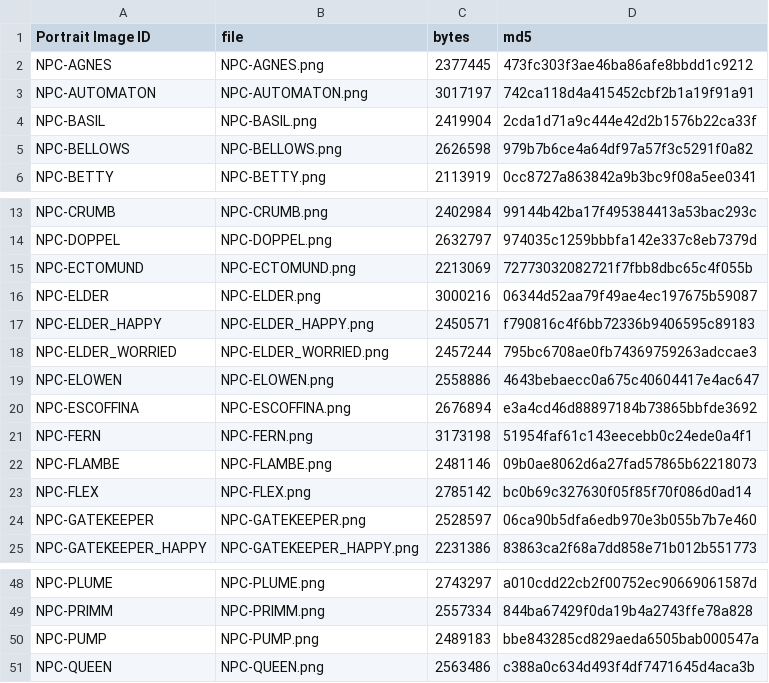
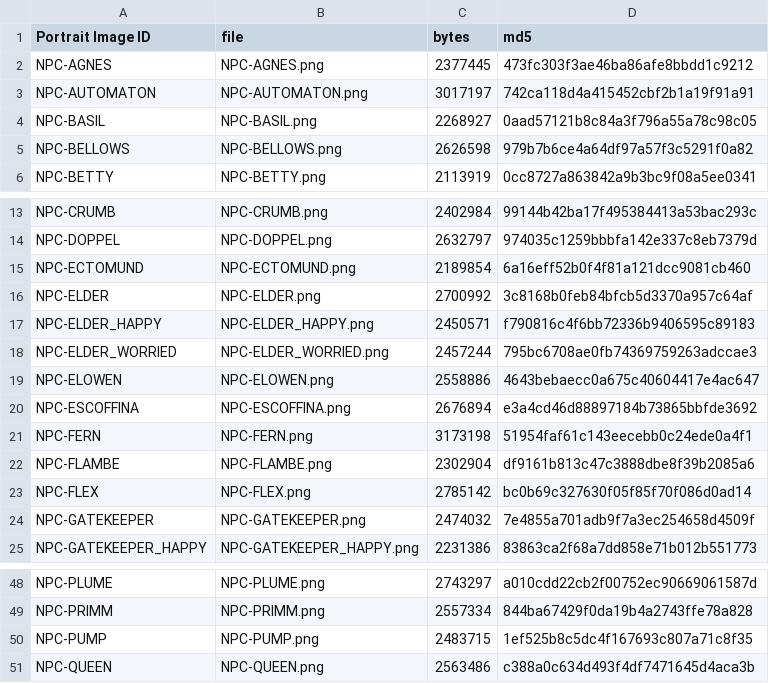
Before and after one commit to Aglowatz/Deckbuilder-rpg, a CSV file: data/source/portrait_import_manifest.csv, drawn as a sheet; only a part is shown, gaps mark what is left out; the diff covers the shown part only.

```diff
--- a/data/source/portrait_import_manifest.csv
+++ b/data/source/portrait_import_manifest.csv
@@ -3,3 +3,3 @@ NPC-AGNES,NPC-AGNES.png,2377445,473fc303f3ae46ba86afe8bbdd1c9212
 NPC-AUTOMATON,NPC-AUTOMATON.png,3017197,742ca118d4a415452cbf2b1a19f91a91
-NPC-BASIL,NPC-BASIL.png,2419904,2cda1d71a9c444e42d2b1576b22ca33f
+NPC-BASIL,NPC-BASIL.png,2268927,0aad57121b8c84a3f796a55a78c98c05
 NPC-BELLOWS,NPC-BELLOWS.png,2626598,979b7b6ce4a64df97a57f3c5291f0a82
@@ -14,4 +14,4 @@ NPC-CRUMB,NPC-CRUMB.png,2402984,99144b42ba17f495384413a53bac293c
 NPC-DOPPEL,NPC-DOPPEL.png,2632797,974035c1259bbbfa142e337c8eb7379d
-NPC-ECTOMUND,NPC-ECTOMUND.png,2213069,72773032082721f7fbb8dbc65c4f055b
-NPC-ELDER,NPC-ELDER.png,3000216,06344d52aa79f49ae4ec197675b59087
+NPC-ECTOMUND,NPC-ECTOMUND.png,2189854,6a16eff52b0f4f81a121dcc9081cb460
+NPC-ELDER,NPC-ELDER.png,2700992,3c8168b0feb84bfcb5d3370a957c64af
 NPC-ELDER_HAPPY,NPC-ELDER_HAPPY.png,2450571,f790816c4f6bb72336b9406595c89183
@@ -21,5 +21,5 @@ NPC-ESCOFFINA,NPC-ESCOFFINA.png,2676894,e3a4cd46d88897184b73865bbfde3692
 NPC-FERN,NPC-FERN.png,3173198,51954faf61c143eecebb0c24ede0a4f1
-NPC-FLAMBE,NPC-FLAMBE.png,2481146,09b0ae8062d6a27fad57865b62218073
+NPC-FLAMBE,NPC-FLAMBE.png,2302904,df9161b813c47c3888dbe8f39b2085a6
 NPC-FLEX,NPC-FLEX.png,2785142,bc0b69c327630f05f85f70f086d0ad14
-NPC-GATEKEEPER,NPC-GATEKEEPER.png,2528597,06ca90b5dfa6edb970e3b055b7b7e460
+NPC-GATEKEEPER,NPC-GATEKEEPER.png,2474032,7e4855a701adb9f7a3ec254658d4509f
 NPC-GATEKEEPER_HAPPY,NPC-GATEKEEPER_HAPPY.png,2231386,83863ca2f68a7dd858e71b012b551773
@@ -49,3 +49,3 @@ NPC-PLUME,NPC-PLUME.png,2743297,a010cdd22cb2f00752ec90669061587d
 NPC-PRIMM,NPC-PRIMM.png,2557334,844ba67429f0da19b4a2743ffe78a828
-NPC-PUMP,NPC-PUMP.png,2489183,bbe843285cd829aeda6505bab000547a
+NPC-PUMP,NPC-PUMP.png,2483715,1ef525b8c5dc4f167693c807a71c8f35
 NPC-QUEEN,NPC-QUEEN.png,2563486,c388a0c634d493f4df7471645d4aca3b
```
Also changed, not shown: 14 edited cells elsewhere in this file, 57 other files.
